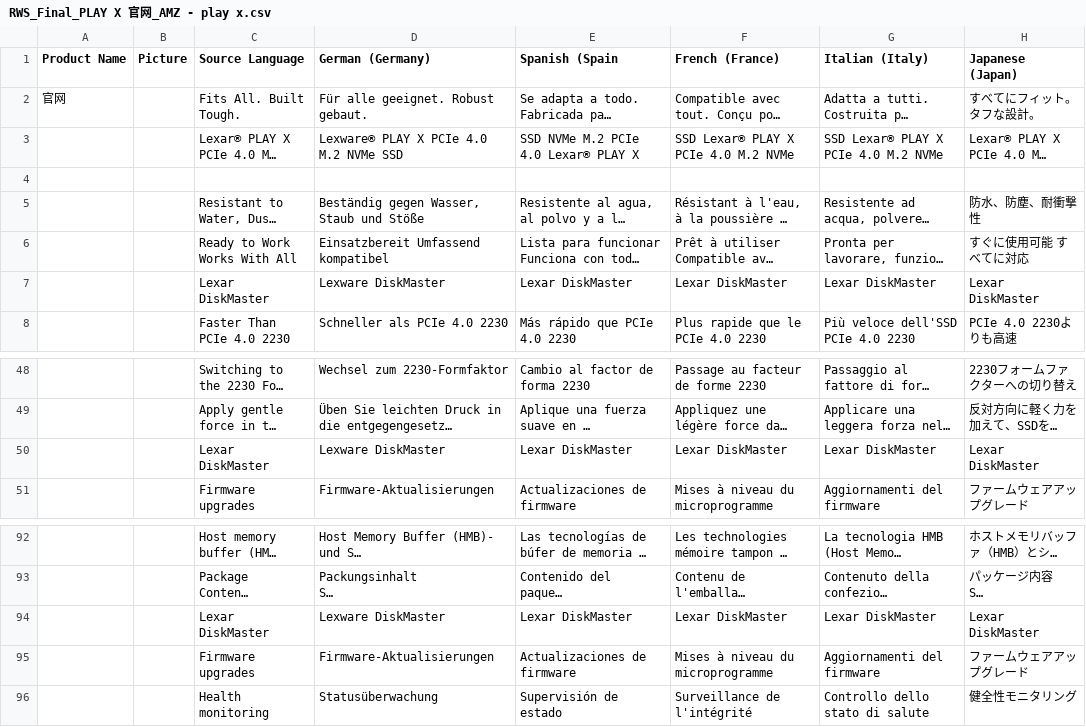
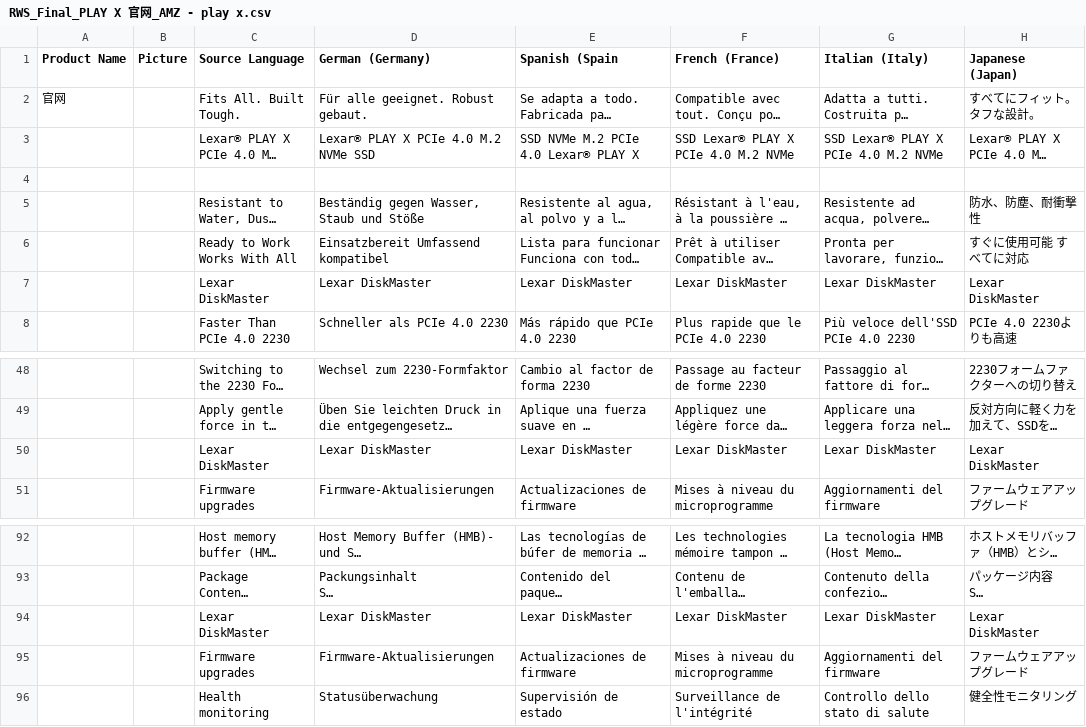
Before and after one commit to free9527/mastergo-translate, a CSV file: 测试文本素材/RWS_Final_PLAY X 官网_AMZ - play x.csv, drawn as a sheet; only a part is shown, gaps mark what is left out; long unchanged cells end in …; the diff names each change by its address in the sheet, - before the commit and + after, or states it on an @@ line.

```diff
--- a/测试文本素材/RWS_Final_PLAY X 官网_AMZ - play x.csv
+++ b/测试文本素材/RWS_Final_PLAY X 官网_AMZ - play x.csv
-D3 (German (Germany)): Lexware® PLAY X PCIe 4.0 M.2 NVMe SSD
+D3 (German (Germany)): Lexar® PLAY X PCIe 4.0 M.2 NVMe SSD
-D7 (German (Germany)): Lexware DiskMaster
+D7 (German (Germany)): Lexar DiskMaster
-D50 (German (Germany)): Lexware DiskMaster
+D50 (German (Germany)): Lexar DiskMaster
-D94 (German (Germany)): Lexware DiskMaster
+D94 (German (Germany)): Lexar DiskMaster
```
Also changed, not shown: 术语素材/Lexar术语库_产品名.csv, 31 other files.
